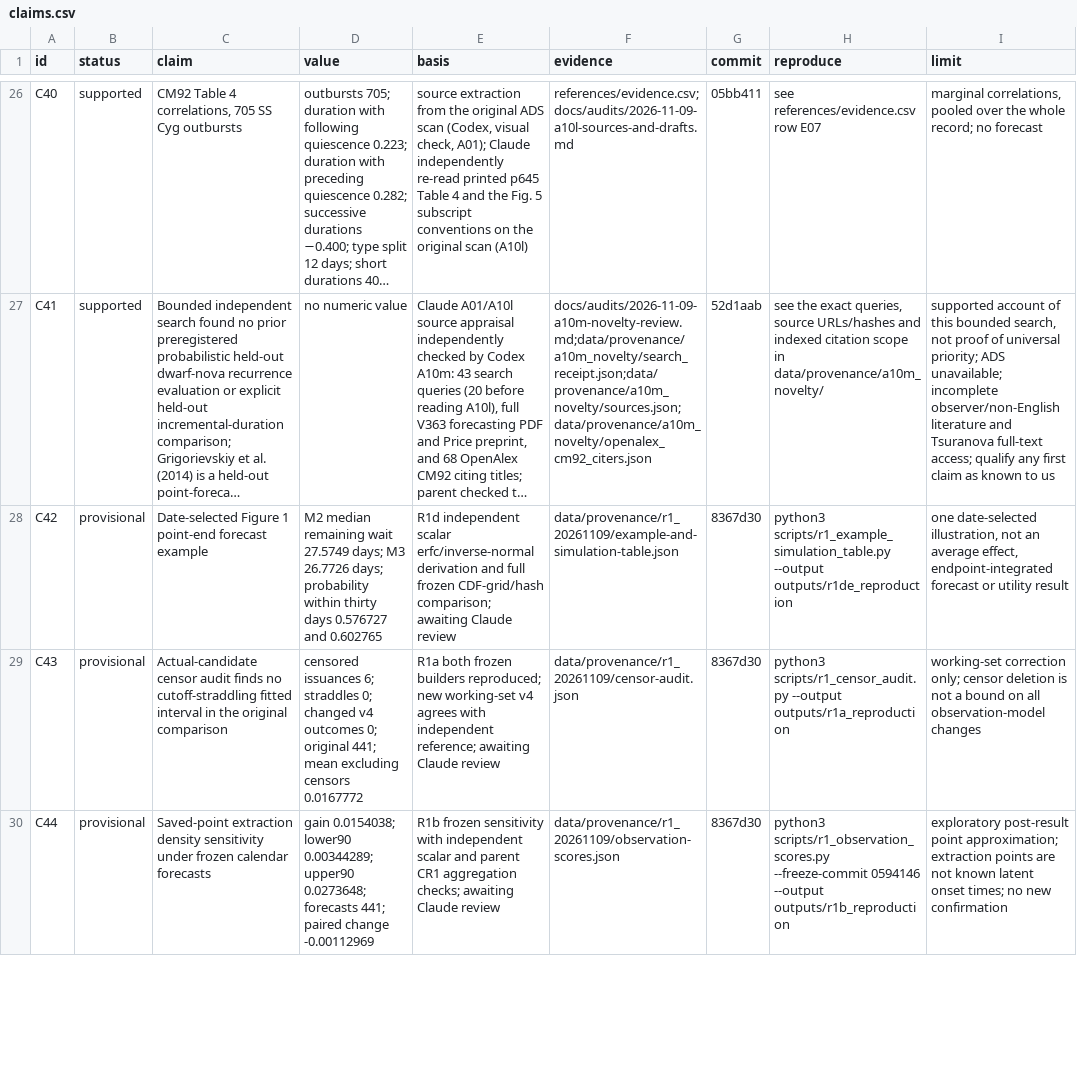
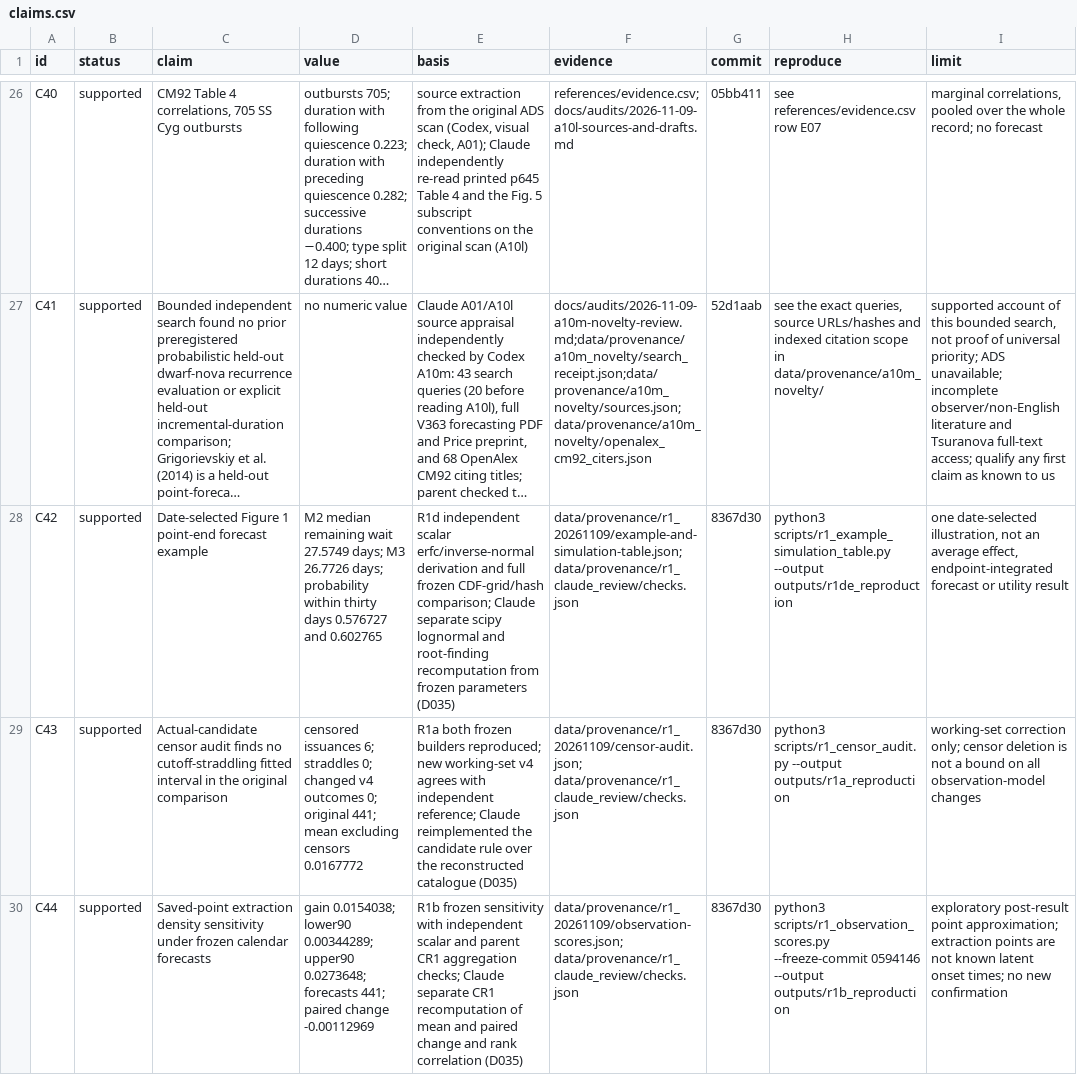
Before and after one commit to BWBrook/dwarf-nova-memory, a CSV file: manuscript/claims.csv, drawn as a sheet; only a part is shown, gaps mark what is left out; long unchanged cells end in …; the diff covers the shown part only; the diff names each change by its address in the sheet, - before the commit and + after, or states it on an @@ line.

```diff
--- a/manuscript/claims.csv
+++ b/manuscript/claims.csv
-B28:B30 (status): provisional
+B28:B30 (status): supported
-E28 (basis): …CDF-grid/hash comparison; awaiting Claude review
+E28 (basis): …CDF-grid/hash comparison; Claude separate scipy lognormal and root-finding recomputation from frozen parameters (D035)
-F28 (evidence): data/provenance/r1_20261109/example-and-simulation-table.json
+F28 (evidence): data/provenance/r1_20261109/example-and-simulation-table.json; data/provenance/r1_claude_review/checks.json
-E29 (basis): …independent reference; awaiting Claude review
+E29 (basis): …independent reference; Claude reimplemented the candidate rule over the reconstructed catalogue (D035)
-F29 (evidence): data/provenance/r1_20261109/censor-audit.json
+F29 (evidence): data/provenance/r1_20261109/censor-audit.json; data/provenance/r1_claude_review/checks.json
-E30 (basis): …aggregation checks; awaiting Claude review
+E30 (basis): …aggregation checks; Claude separate CR1 recomputation of mean and paired change and rank correlation (D035)
-F30 (evidence): data/provenance/r1_20261109/observation-scores.json
+F30 (evidence): data/provenance/r1_20261109/observation-scores.json; data/provenance/r1_claude_review/checks.json
```
Also changed, not shown: 7 edited cells elsewhere in this file, 9 other files.
